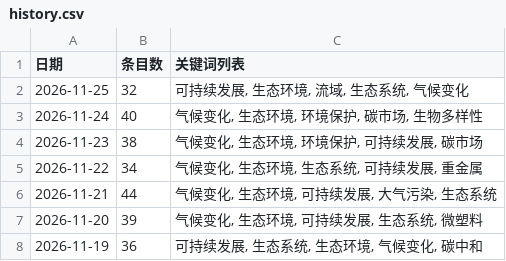
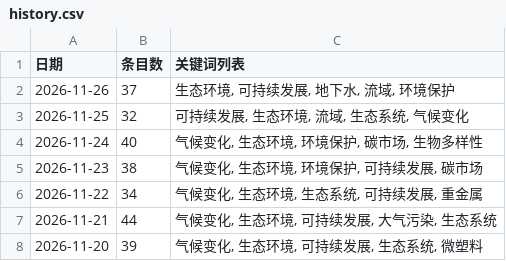
Before and after one commit to black15647/hotspot-radar, a CSV file: docs/data/history.csv, drawn as a sheet; only a part is shown; the shorter side is filled out with more unchanged rows; the diff names each change by its address in the sheet, - before the commit and + after, or states it on an @@ line.

```diff
--- a/docs/data/history.csv
+++ b/docs/data/history.csv
+row 2: 2026-11-26 | 37 | 生态环境, 可持续发展, 地下水, 流域, 环境保护
```
Also changed, not shown: 11 other files.
